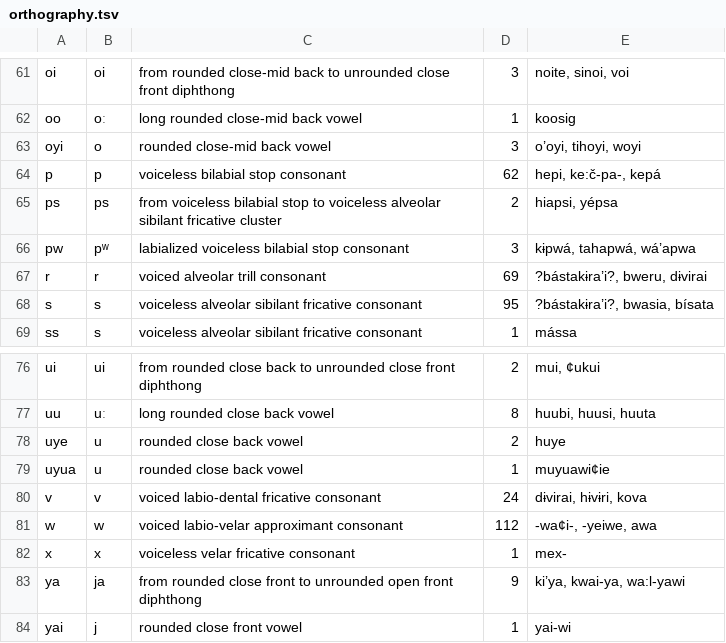
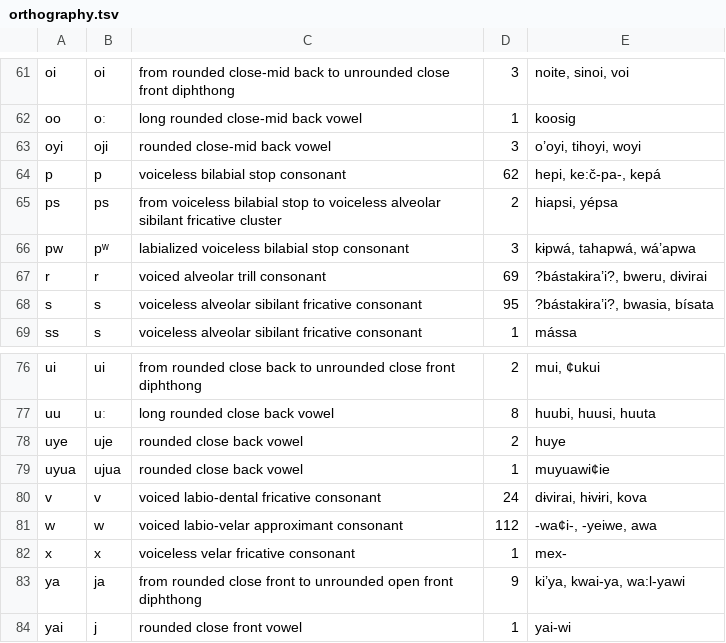
Before and after one commit to lexibank/pharaocoracholaztecan, a TSV file: etc/orthography.tsv, drawn as a sheet; only a part is shown, gaps mark what is left out; the diff covers the shown part only.

```diff
--- a/etc/orthography.tsv
+++ b/etc/orthography.tsv
@@ -62,3 +62,3 @@ oi	oi	from rounded close-mid back to unrounded close front diphthong	3	noite, si
 oo	oː	long rounded close-mid back vowel	1	koosig
-oyi	o	rounded close-mid back vowel	3	o’oyi, tihoyi, woyi
+oyi	oji	rounded close-mid back vowel	3	o’oyi, tihoyi, woyi
 p	p	voiceless bilabial stop consonant	62	hepi, ke:č-pa-, kepá
@@ -77,4 +77,4 @@ ui	ui	from rounded close back to unrounded close front diphthong	2	mui, ¢ukui
 uu	uː	long rounded close back vowel	8	huubi, huusi, huuta
-uye	u	rounded close back vowel	2	huye
-uyua	u	rounded close back vowel	1	muyuawi¢ie
+uye	uje	rounded close back vowel	2	huye
+uyua	ujua	rounded close back vowel	1	muyuawi¢ie
 v	v	voiced labio-dental fricative consonant	24	dɨvirai, hɨvɨri, kova
```
Also changed, not shown: 14 edited cells elsewhere in this file.
